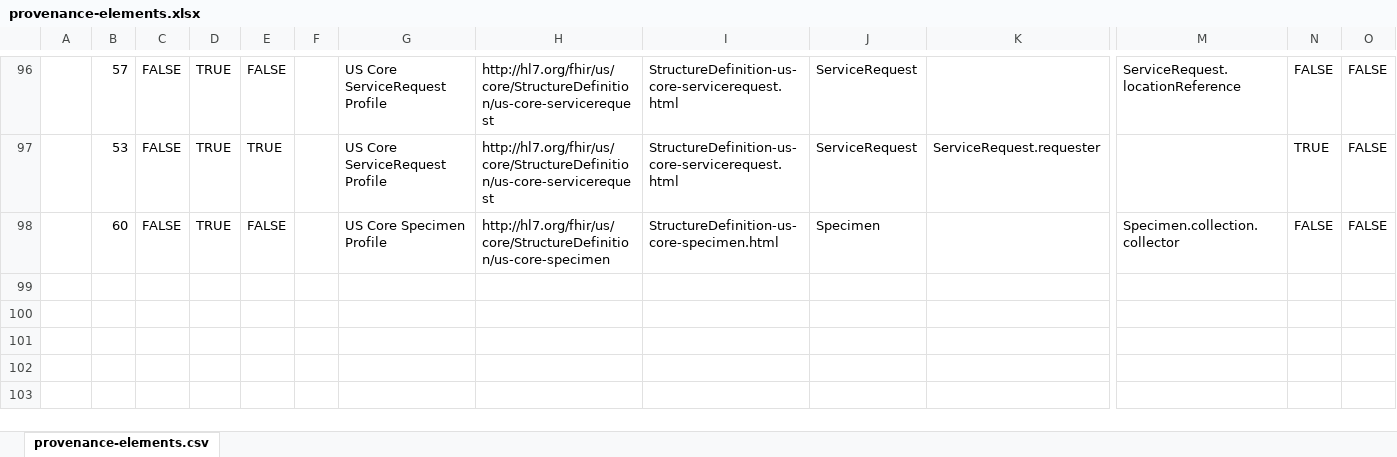
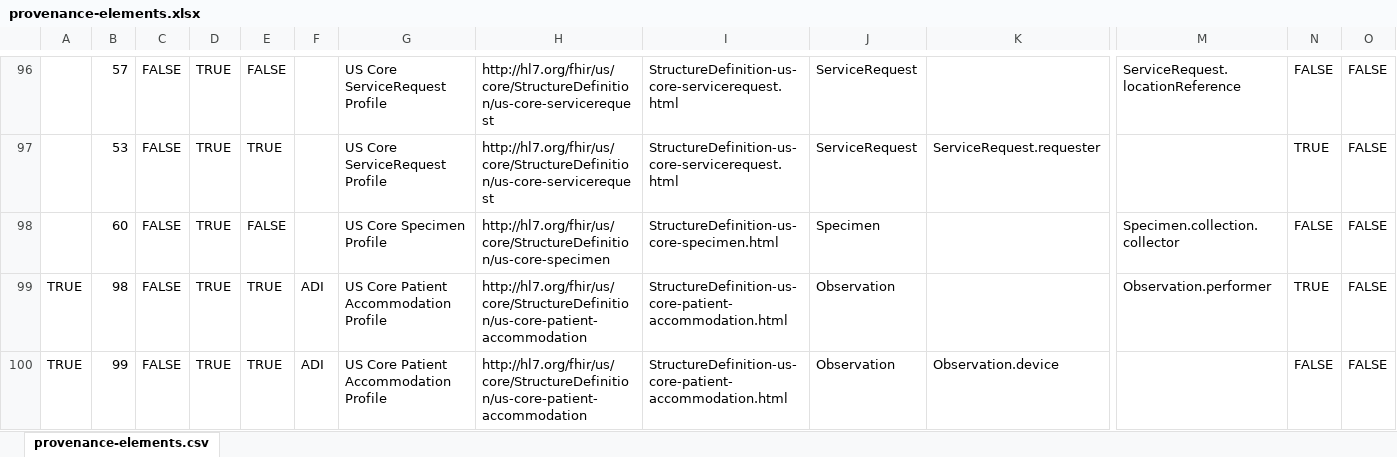
Before and after one commit to HL7/US-Core, an Excel workbook: input/images/tables/provenance-elements.xlsx, sheet provenance-elements.csv, drawn as a sheet; only a part is shown, gaps mark what is left out; values as stored, in another font and other column widths than the file's, no borders; rows hold the shown columns only; the diff names each change by its address in the sheet, - before the commit and + after, or states it on an @@ line.

```diff
--- a/input/images/tables/provenance-elements.xlsx (sheet provenance-elements.csv)
+++ b/input/images/tables/provenance-elements.xlsx (sheet provenance-elements.csv)
+row 99: TRUE | 98 | FALSE | TRUE | TRUE | ADI | US Core Patient Accommodation Profile | http://hl7.org/fhir/us/core/StructureDefinition/us-core-patient-accommodation | StructureDefinition-us-core-patient-accommodation.html | Observation |  | Observation.performer | TRUE | FALSE
+row 100: TRUE | 99 | FALSE | TRUE | TRUE | ADI | US Core Patient Accommodation Profile | http://hl7.org/fhir/us/core/StructureDefinition/us-core-patient-accommodation | StructureDefinition-us-core-patient-accommodation.html | Observation | Observation.device |  | FALSE | FALSE
```
Also changed, not shown: input/images/tables/codesystem-ref-all-list.xlsx, input/images/tables/profile_metadata.xlsx, 21 other files.
